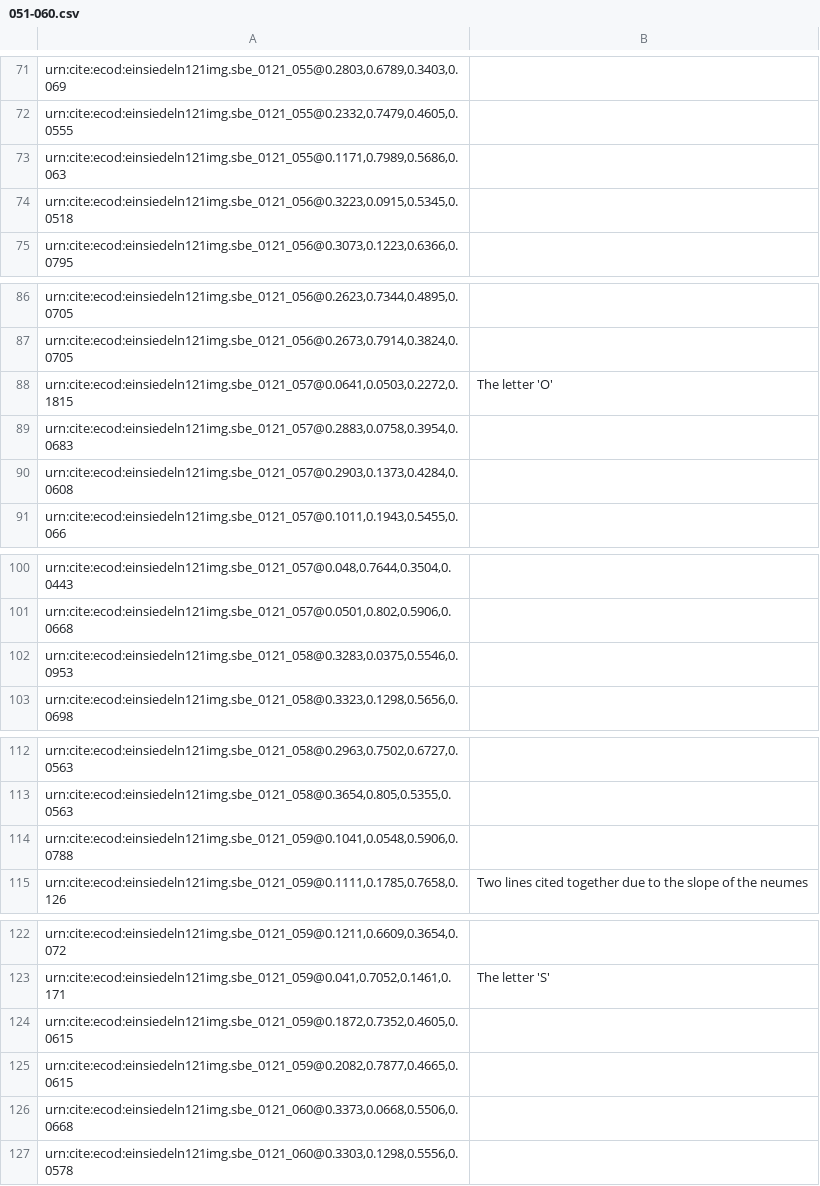
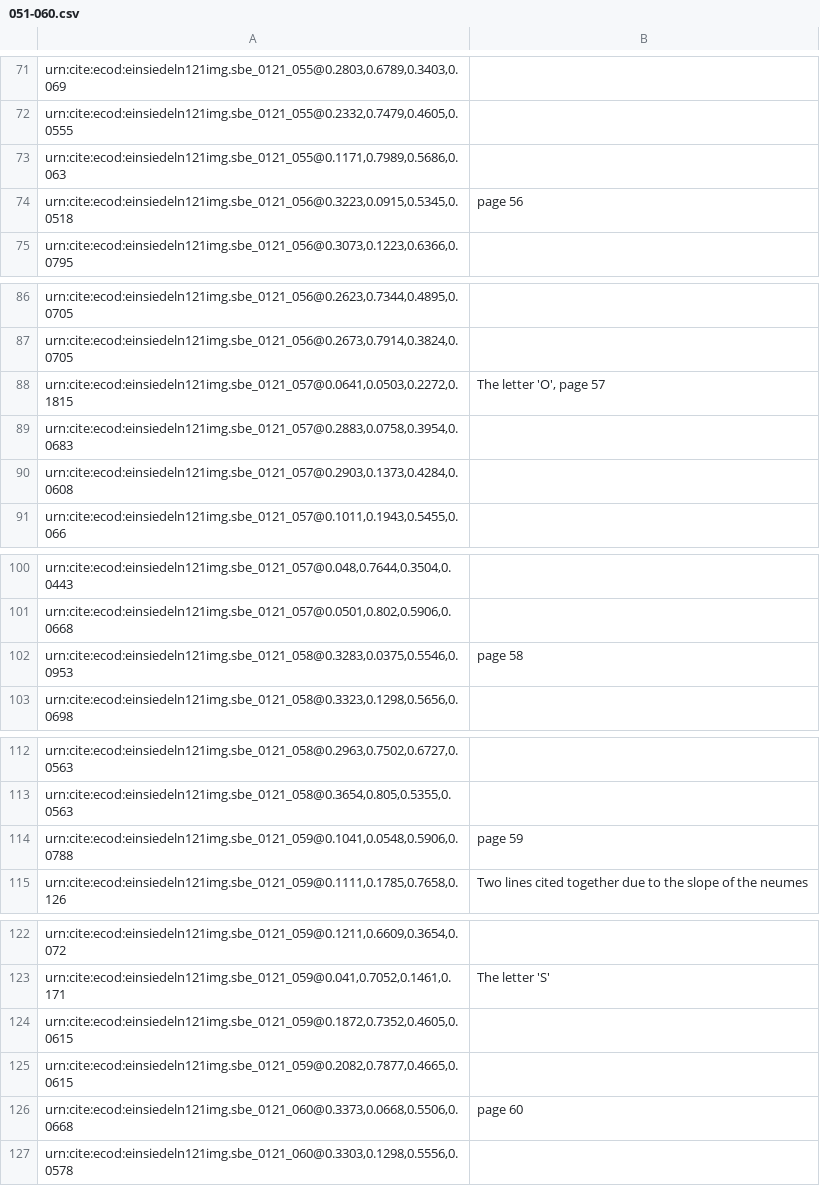
Before and after one commit to HCMID/chant, a CSV file: indices/051-060.csv, drawn as a sheet; only a part is shown, gaps mark what is left out; the diff covers the shown part only.

```diff
--- a/indices/051-060.csv
+++ b/indices/051-060.csv
@@ -73,3 +73,3 @@
 "urn:cite:ecod:einsiedeln121img.sbe_0121_055@0.1171,0.7989,0.5686,0.063",
-"urn:cite:ecod:einsiedeln121img.sbe_0121_056@0.3223,0.0915,0.5345,0.0518",
+"urn:cite:ecod:einsiedeln121img.sbe_0121_056@0.3223,0.0915,0.5345,0.0518", "page 56"
 "urn:cite:ecod:einsiedeln121img.sbe_0121_056@0.3073,0.1223,0.6366,0.0795",
@@ -87,3 +87,3 @@
 "urn:cite:ecod:einsiedeln121img.sbe_0121_056@0.2673,0.7914,0.3824,0.0705",
-"urn:cite:ecod:einsiedeln121img.sbe_0121_057@0.0641,0.0503,0.2272,0.1815", "The letter 'O'"
+"urn:cite:ecod:einsiedeln121img.sbe_0121_057@0.0641,0.0503,0.2272,0.1815", "The letter 'O', page 57"
 "urn:cite:ecod:einsiedeln121img.sbe_0121_057@0.2883,0.0758,0.3954,0.0683",
@@ -101,3 +101,3 @@
 "urn:cite:ecod:einsiedeln121img.sbe_0121_057@0.0501,0.802,0.5906,0.0668",
-"urn:cite:ecod:einsiedeln121img.sbe_0121_058@0.3283,0.0375,0.5546,0.0953",
+"urn:cite:ecod:einsiedeln121img.sbe_0121_058@0.3283,0.0375,0.5546,0.0953", "page 58"
 "urn:cite:ecod:einsiedeln121img.sbe_0121_058@0.3323,0.1298,0.5656,0.0698",
@@ -113,3 +113,3 @@
 "urn:cite:ecod:einsiedeln121img.sbe_0121_058@0.3654,0.805,0.5355,0.0563",
-"urn:cite:ecod:einsiedeln121img.sbe_0121_059@0.1041,0.0548,0.5906,0.0788",
+"urn:cite:ecod:einsiedeln121img.sbe_0121_059@0.1041,0.0548,0.5906,0.0788", "page 59"
 "urn:cite:ecod:einsiedeln121img.sbe_0121_059@0.1111,0.1785,0.7658,0.126", "Two lines cited together due to the slope of the neumes"
@@ -125,3 +125,3 @@
 "urn:cite:ecod:einsiedeln121img.sbe_0121_059@0.2082,0.7877,0.4665,0.0615",
-"urn:cite:ecod:einsiedeln121img.sbe_0121_060@0.3373,0.0668,0.5506,0.0668",
+"urn:cite:ecod:einsiedeln121img.sbe_0121_060@0.3373,0.0668,0.5506,0.0668", "page 60"
 "urn:cite:ecod:einsiedeln121img.sbe_0121_060@0.3303,0.1298,0.5556,0.0578",
```
Also changed, not shown: 5 edited cells elsewhere in this file.
